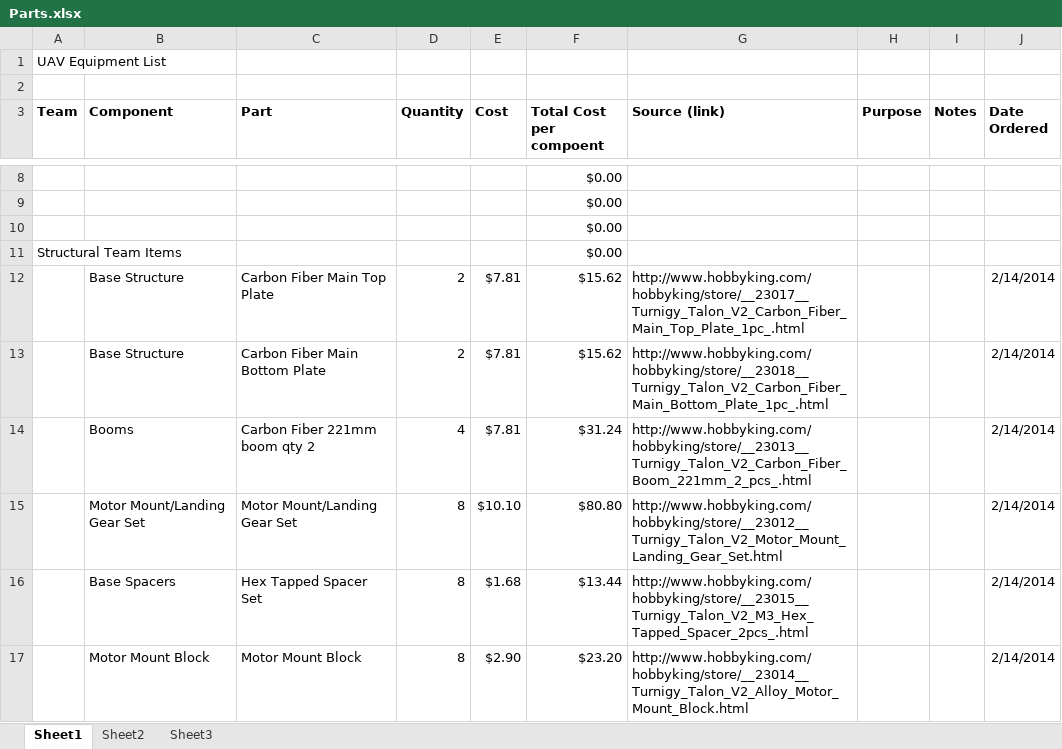
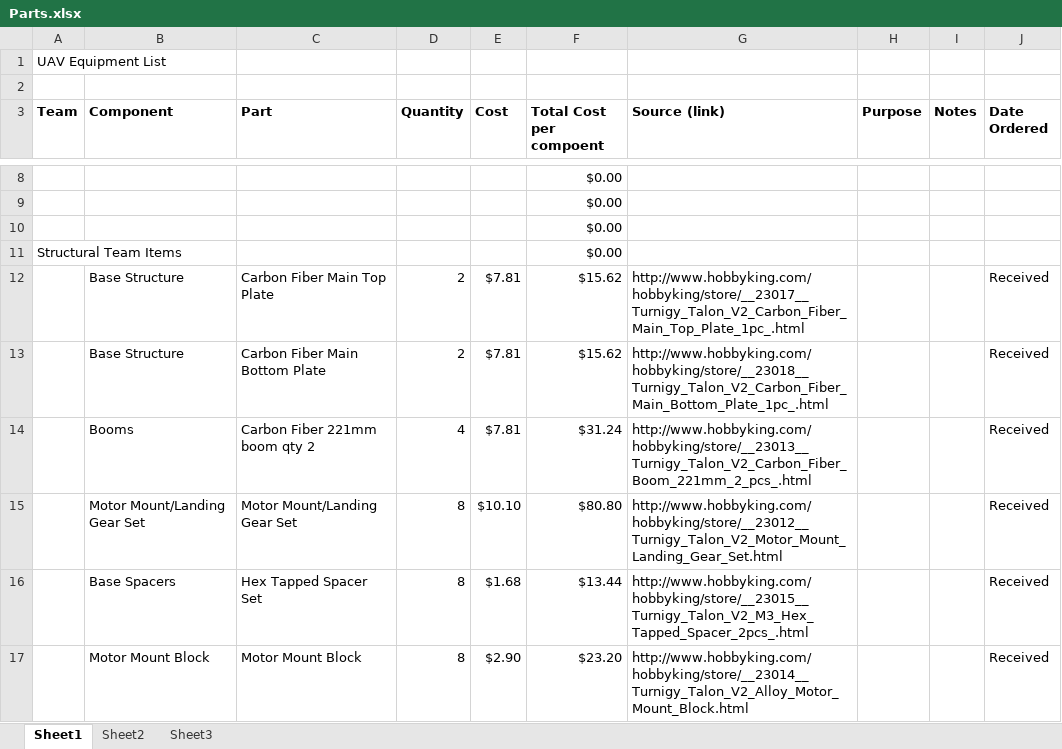
Before and after one commit to VandyUAVCourse/Documents, an Excel workbook: Parts.xlsx, sheet Sheet1, drawn as a sheet; only a part is shown, gaps mark what is left out; values as stored, in another font and other column widths than the file's, no borders; the diff covers the shown part only; the diff names each change by its address in the sheet, - before the commit and + after, or states it on an @@ line.

Commit message:
Updated received parts

```diff
--- a/Parts.xlsx (sheet Sheet1)
+++ b/Parts.xlsx (sheet Sheet1)
-J12:J17 (Date Ordered): 2/14/2014
+J12:J17 (Date Ordered): Received
```
Also changed, not shown: 1 removed row and 3 edited cells elsewhere in this sheet, formulas that keep their value.
